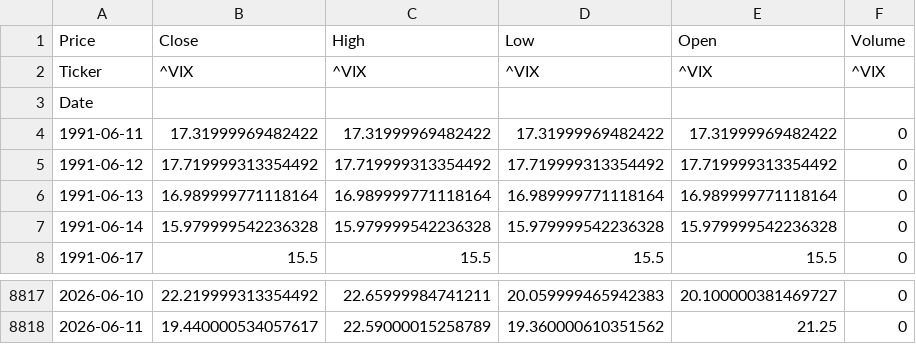
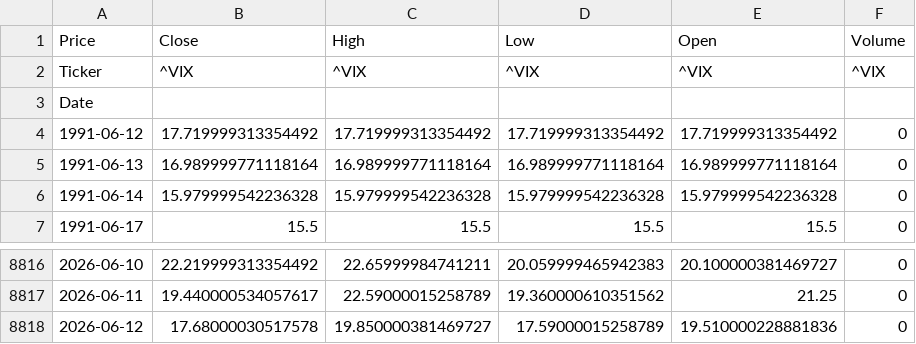
Before and after one commit to VAISHNAVISARANGA/VixEn-Quant, a CSV file: vix.csv, drawn as a sheet; only a part is shown, gaps mark what is left out.

```diff
--- a/vix.csv
+++ b/vix.csv
@@ -3,3 +3,2 @@ Ticker,^VIX,^VIX,^VIX,^VIX,^VIX
 Date,,,,,
-1991-06-11,17.31999969482422,17.31999969482422,17.31999969482422,17.31999969482422,0
 1991-06-12,17.719999313354492,17.719999313354492,17.719999313354492,17.719999313354492,0
@@ -8818 +8817,2 @@ Date,,,,,
 2026-06-11,19.440000534057617,22.59000015258789,19.360000610351562,21.25,0
+2026-06-12,17.68000030517578,19.850000381469727,17.59000015258789,19.510000228881836,0
```
Also changed, not shown: spy.csv.
